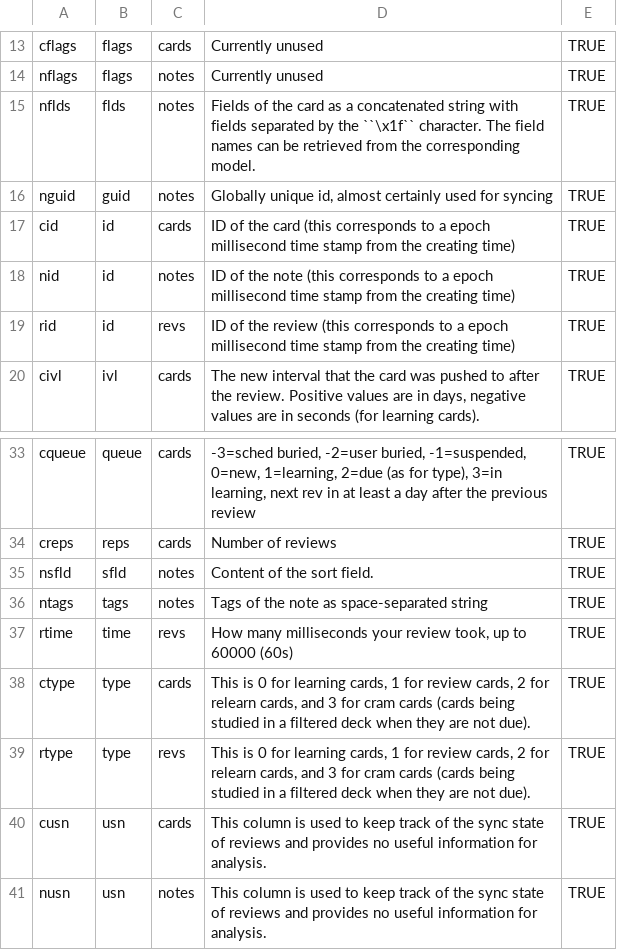
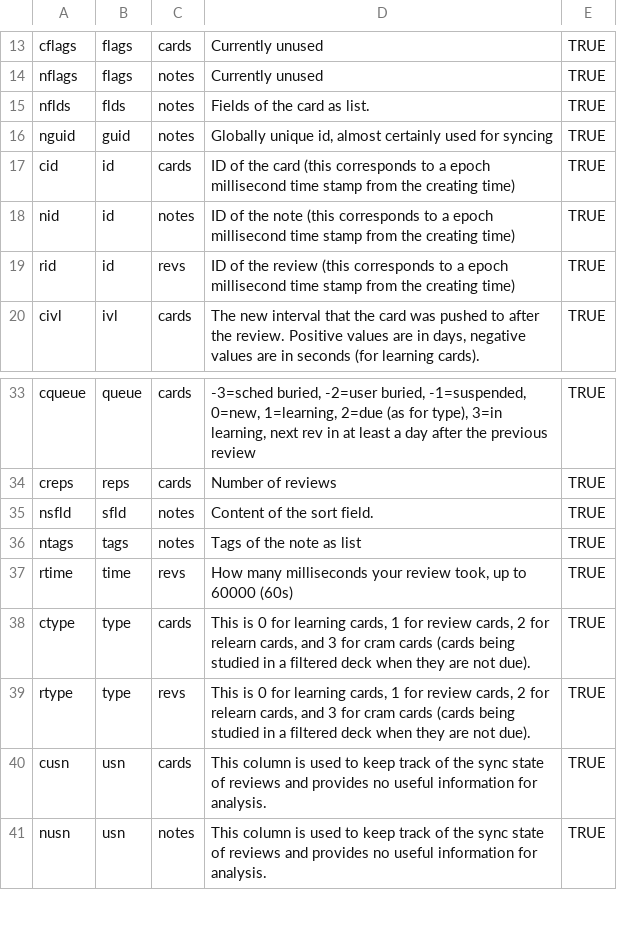
Before and after one commit to klieret/AnkiPandas, a CSV file: ankipandas/data/anki_fields.csv, drawn as a sheet; only a part is shown, gaps mark what is left out.

Commit message:
[Doc] Update column documentation

```diff
--- a/ankipandas/data/anki_fields.csv
+++ b/ankipandas/data/anki_fields.csv
@@ -14,3 +14,3 @@ cflags,flags,cards,Currently unused,TRUE
 nflags,flags,notes,Currently unused,TRUE
-nflds,flds,notes,Fields of the card as a concatenated string with fields separated by the ``\x1f`` character. The field names can be retrieved from the corresponding model.,TRUE
+nflds,flds,notes,Fields of the card as list.,TRUE
 nguid,guid,notes,"Globally unique id, almost certainly used for syncing",TRUE
@@ -35,3 +35,3 @@ creps,reps,cards,Number of reviews,TRUE
 nsfld,sfld,notes,Content of the sort field.,TRUE
-ntags,tags,notes,Tags of the note as space-separated string,TRUE
+ntags,tags,notes,Tags of the note as list,TRUE
 rtime,time,revs,"How many milliseconds your review took, up to 60000 (60s)",TRUE
```
